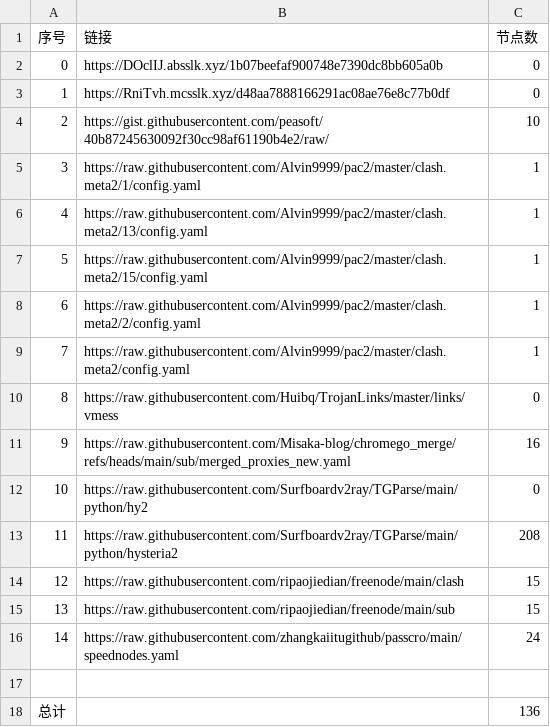
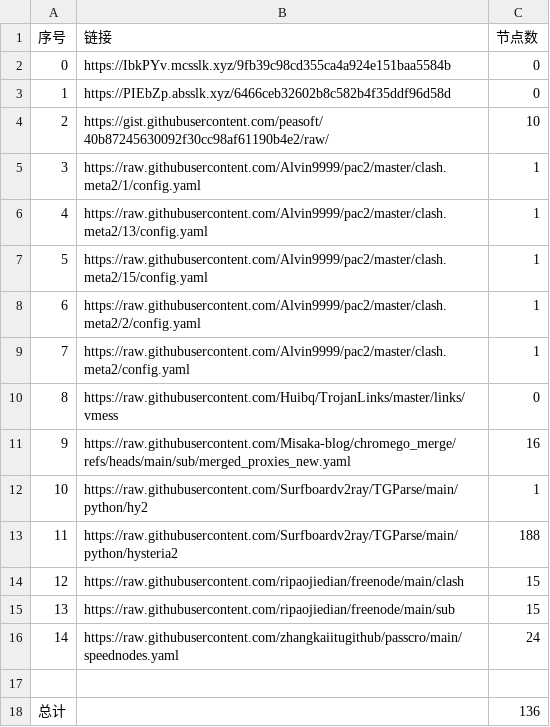
Before and after one commit to bobvane/AutoNode, a CSV file: list_result.csv, drawn as a sheet.

```diff
--- a/list_result.csv
+++ b/list_result.csv
@@ -1,4 +1,4 @@
 序号,链接,节点数
-0,https://DOclIJ.absslk.xyz/1b07beefaf900748e7390dc8bb605a0b,0
-1,https://RniTvh.mcsslk.xyz/d48aa7888166291ac08ae76e8c77b0df,0
+0,https://IbkPYv.mcsslk.xyz/9fb39c98cd355ca4a924e151baa5584b,0
+1,https://PIEbZp.absslk.xyz/6466ceb32602b8c582b4f35ddf96d58d,0
 2,https://gist.githubusercontent.com/peasoft/40b87245630092f30cc98af61190b4e2/raw/,10
@@ -11,4 +11,4 @@
 9,https://raw.githubusercontent.com/Misaka-blog/chromego_merge/refs/heads/main/sub/merged_proxies_new.yaml,16
-10,https://raw.githubusercontent.com/Surfboardv2ray/TGParse/main/python/hy2,0
-11,https://raw.githubusercontent.com/Surfboardv2ray/TGParse/main/python/hysteria2,208
+10,https://raw.githubusercontent.com/Surfboardv2ray/TGParse/main/python/hy2,1
+11,https://raw.githubusercontent.com/Surfboardv2ray/TGParse/main/python/hysteria2,188
 12,https://raw.githubusercontent.com/ripaojiedian/freenode/main/clash,15
```
Also changed, not shown: 8 other files.
